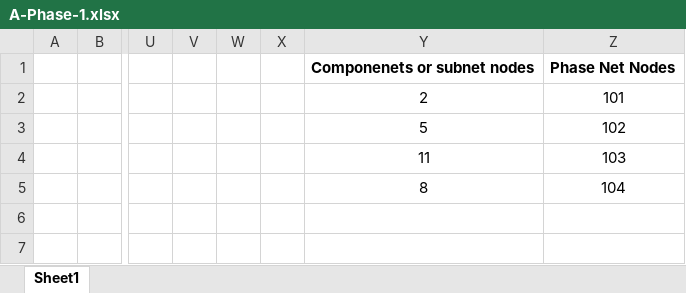
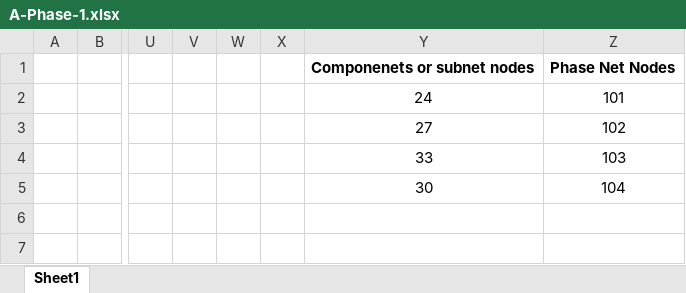
Before and after one commit to ttcd-lboro/PetriNetSimulate, an Excel workbook: stockwellExample/RawInputData/A-Phase-1.xlsx, sheet Sheet1, drawn as a sheet; only a part is shown, gaps mark what is left out; values as stored, in another font and other column widths than the file's, no borders; the diff names each change by its address in the sheet, - before the commit and + after, or states it on an @@ line.

```diff
--- a/stockwellExample/RawInputData/A-Phase-1.xlsx (sheet Sheet1)
+++ b/stockwellExample/RawInputData/A-Phase-1.xlsx (sheet Sheet1)
-Y2: 2
+Y2: 24
-Y3: 5
+Y3: 27
-Y4: 11
+Y4: 33
-Y5: 8
+Y5: 30
```
Also changed, not shown: stockwellExample/RawInputData/A-Phase-2.xlsx, stockwellExample/RawInputData/A-Phase-3.xlsx, 1 other file.
